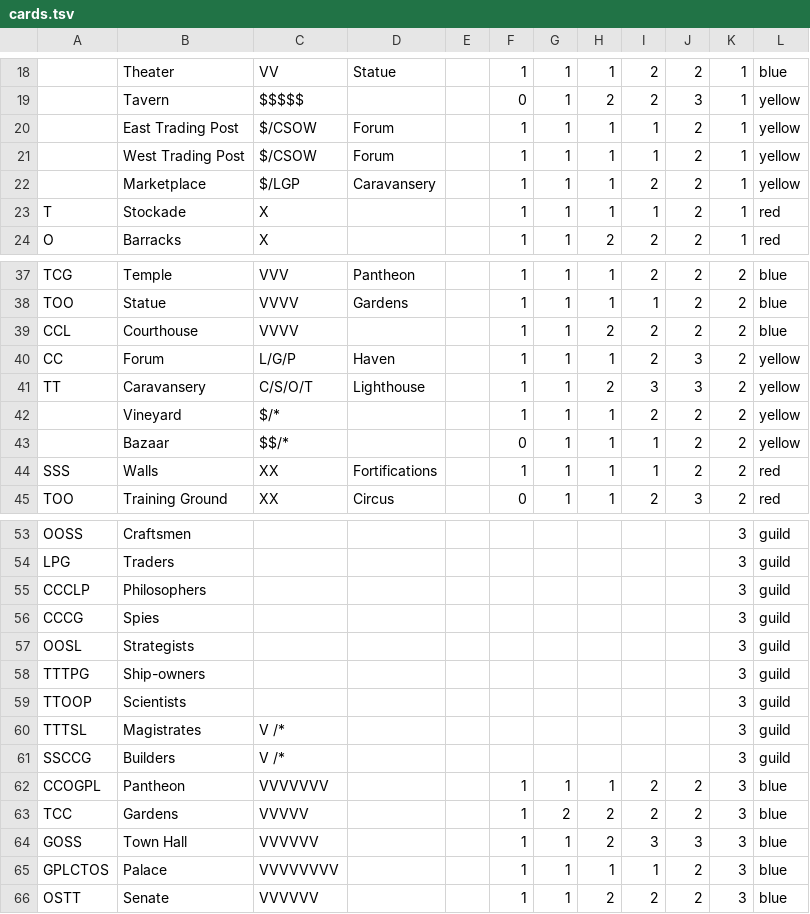
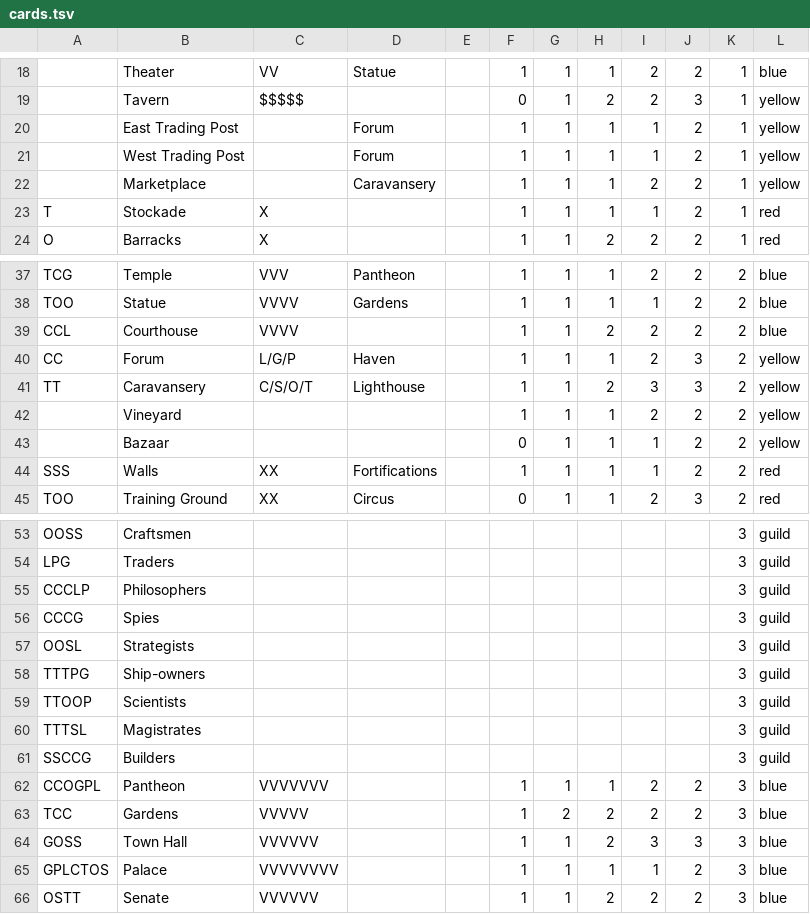
Before and after one commit to liacoponi/seven_wonders, a TSV file: seven_wonders/data/cards.tsv, drawn as a sheet; only a part is shown, gaps mark what is left out; the diff names each change by its address in the sheet, - before the commit and + after, or states it on an @@ line.

Commit message:
Add support for cards with split resources

```diff
--- a/seven_wonders/data/cards.tsv
+++ b/seven_wonders/data/cards.tsv
-C20:C21: $/CSOW
+C20:C21: (empty)
-C22: $/LGP
+C22: (empty)
-C42: $/*
+C42: (empty)
-C43: $$/*
+C43: (empty)
-C60:C61: V /*
+C60:C61: (empty)
```
Also changed, not shown: 3 other files.
